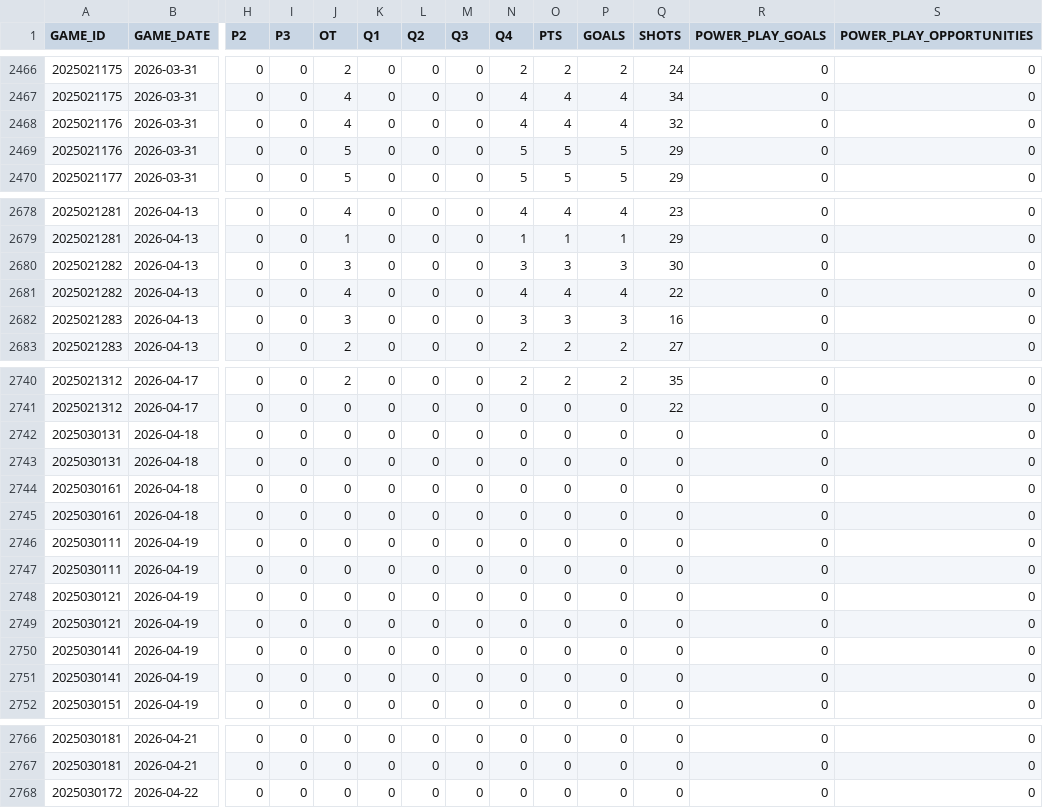
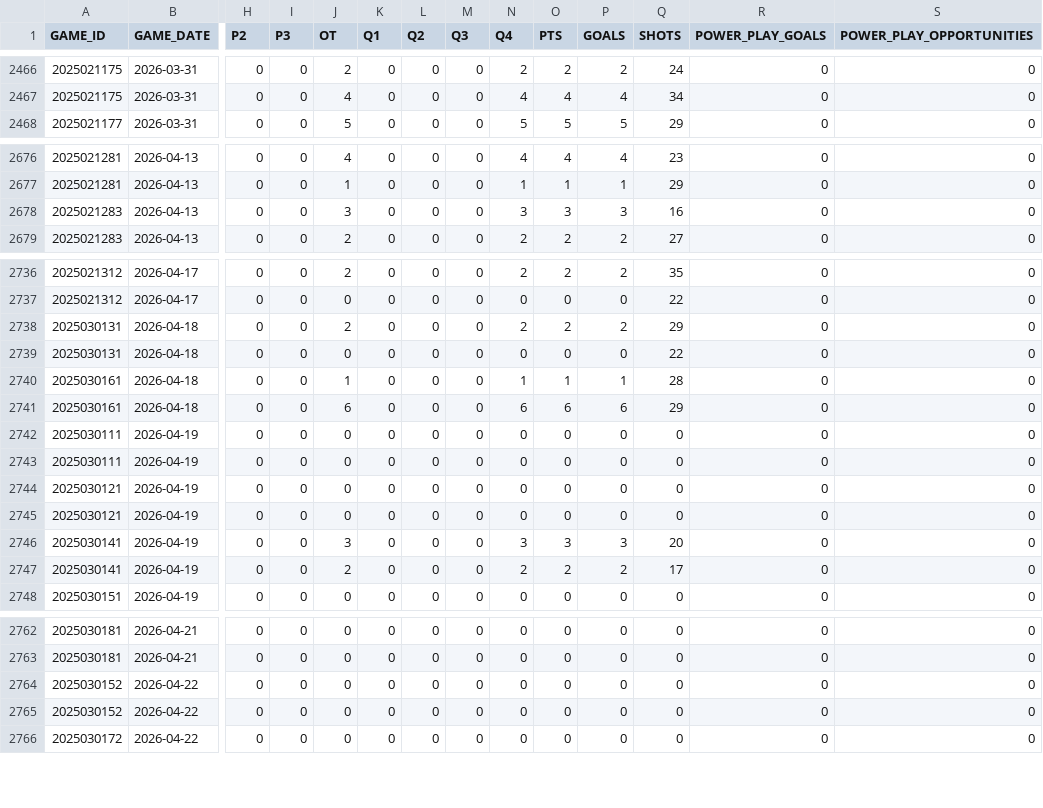
Before and after one commit to sergioB79/nhl-dashboard-vercel, a CSV file: data/nhl_periods_20252026.csv, drawn as a sheet; only a part is shown, gaps mark what is left out; removed rows and columns are numbered as before the commit, all else as after; rows hold the shown columns only; the diff names each change by its address in the sheet, - before the commit and + after, or states it on an @@ line.

```diff
--- a/data/nhl_periods_20252026.csv
+++ b/data/nhl_periods_20252026.csv
-row 2468: 2025021176 | 2026-03-31 | 0 | 0 | 4 | 0 | 0 | 0 | 4 | 4 | 4 | 32 | 0 | 0
-row 2469: 2025021176 | 2026-03-31 | 0 | 0 | 5 | 0 | 0 | 0 | 5 | 5 | 5 | 29 | 0 | 0
-row 2680: 2025021282 | 2026-04-13 | 0 | 0 | 3 | 0 | 0 | 0 | 3 | 3 | 3 | 30 | 0 | 0
-row 2681: 2025021282 | 2026-04-13 | 0 | 0 | 4 | 0 | 0 | 0 | 4 | 4 | 4 | 22 | 0 | 0
-J2738 (OT): 0
+J2738 (OT): 2
-N2738 (Q4): 0
+N2738 (Q4): 2
-O2738 (PTS): 0
+O2738 (PTS): 2
-P2738 (GOALS): 0
+P2738 (GOALS): 2
-Q2738 (SHOTS): 0
+Q2738 (SHOTS): 29
-Q2739 (SHOTS): 0
+Q2739 (SHOTS): 22
-J2740 (OT): 0
+J2740 (OT): 1
-N2740 (Q4): 0
+N2740 (Q4): 1
-O2740 (PTS): 0
+O2740 (PTS): 1
-P2740 (GOALS): 0
+P2740 (GOALS): 1
-Q2740 (SHOTS): 0
+Q2740 (SHOTS): 28
-J2741 (OT): 0
+J2741 (OT): 6
-N2741 (Q4): 0
+N2741 (Q4): 6
-O2741 (PTS): 0
+O2741 (PTS): 6
-P2741 (GOALS): 0
+P2741 (GOALS): 6
-Q2741 (SHOTS): 0
+Q2741 (SHOTS): 29
-J2746 (OT): 0
+J2746 (OT): 3
-N2746 (Q4): 0
+N2746 (Q4): 3
-O2746 (PTS): 0
+O2746 (PTS): 3
-P2746 (GOALS): 0
+P2746 (GOALS): 3
-Q2746 (SHOTS): 0
+Q2746 (SHOTS): 20
-J2747 (OT): 0
+J2747 (OT): 2
-N2747 (Q4): 0
+N2747 (Q4): 2
-O2747 (PTS): 0
+O2747 (PTS): 2
-P2747 (GOALS): 0
+P2747 (GOALS): 2
-Q2747 (SHOTS): 0
+Q2747 (SHOTS): 17
+row 2764: 2025030152 | 2026-04-22 | 0 | 0 | 0 | 0 | 0 | 0 | 0 | 0 | 0 | 0 | 0 | 0
+row 2765: 2025030152 | 2026-04-22 | 0 | 0 | 0 | 0 | 0 | 0 | 0 | 0 | 0 | 0 | 0 | 0
```
Also changed, not shown: 1 other file.
